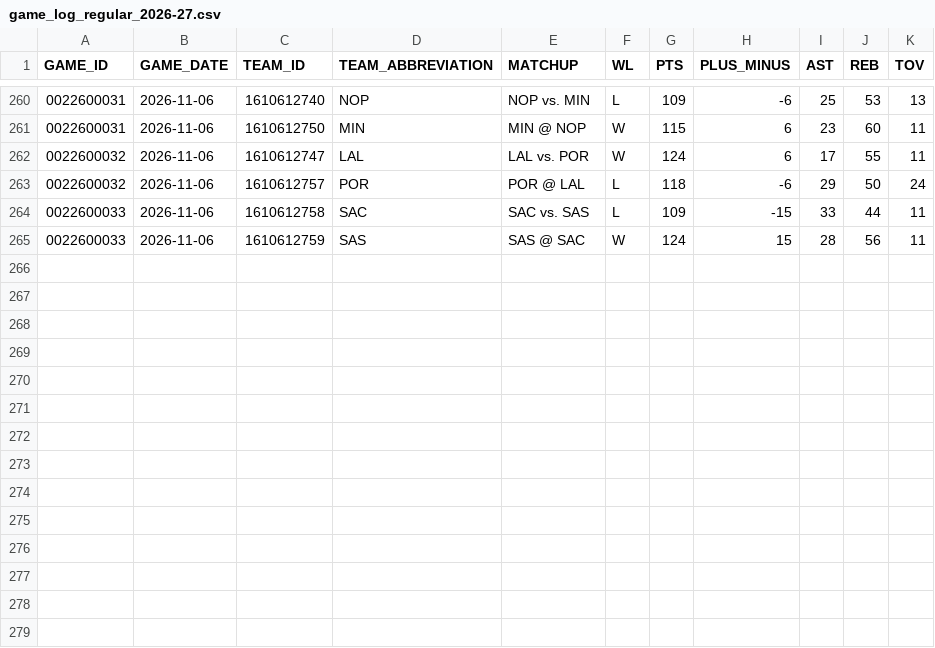
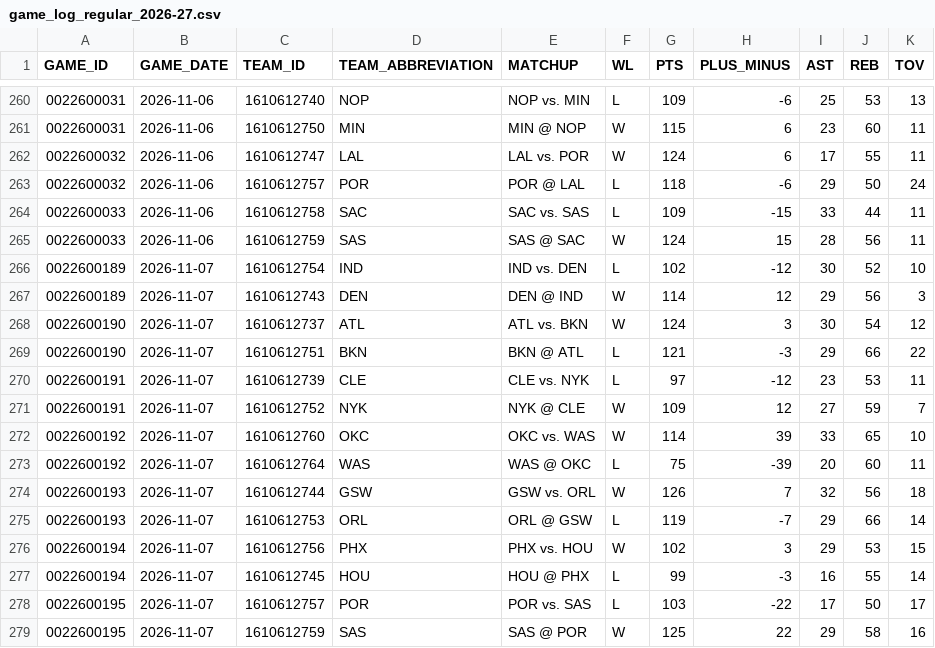
Before and after one commit to IcaruzSoftware/courtside-oracle, a CSV file: src/data/raw/game_log_regular_2026-27.csv, drawn as a sheet; only a part is shown, gaps mark what is left out; the diff names each change by its address in the sheet, - before the commit and + after, or states it on an @@ line.

```diff
--- a/src/data/raw/game_log_regular_2026-27.csv
+++ b/src/data/raw/game_log_regular_2026-27.csv
+row 266: 0022600189 | 2026-11-07 | 1610612754 | IND | IND vs. DEN | L | 102 | -12 | 30 | 52 | 10
+row 267: 0022600189 | 2026-11-07 | 1610612743 | DEN | DEN @ IND | W | 114 | 12 | 29 | 56 | 3
+row 268: 0022600190 | 2026-11-07 | 1610612737 | ATL | ATL vs. BKN | W | 124 | 3 | 30 | 54 | 12
+row 269: 0022600190 | 2026-11-07 | 1610612751 | BKN | BKN @ ATL | L | 121 | -3 | 29 | 66 | 22
+row 270: 0022600191 | 2026-11-07 | 1610612739 | CLE | CLE vs. NYK | L | 97 | -12 | 23 | 53 | 11
+row 271: 0022600191 | 2026-11-07 | 1610612752 | NYK | NYK @ CLE | W | 109 | 12 | 27 | 59 | 7
+row 272: 0022600192 | 2026-11-07 | 1610612760 | OKC | OKC vs. WAS | W | 114 | 39 | 33 | 65 | 10
+row 273: 0022600192 | 2026-11-07 | 1610612764 | WAS | WAS @ OKC | L | 75 | -39 | 20 | 60 | 11
+row 274: 0022600193 | 2026-11-07 | 1610612744 | GSW | GSW vs. ORL | W | 126 | 7 | 32 | 56 | 18
+row 275: 0022600193 | 2026-11-07 | 1610612753 | ORL | ORL @ GSW | L | 119 | -7 | 29 | 66 | 14
+row 276: 0022600194 | 2026-11-07 | 1610612756 | PHX | PHX vs. HOU | W | 102 | 3 | 29 | 53 | 15
+row 277: 0022600194 | 2026-11-07 | 1610612745 | HOU | HOU @ PHX | L | 99 | -3 | 16 | 55 | 14
+row 278: 0022600195 | 2026-11-07 | 1610612757 | POR | POR vs. SAS | L | 103 | -22 | 17 | 50 | 17
+row 279: 0022600195 | 2026-11-07 | 1610612759 | SAS | SAS @ POR | W | 125 | 22 | 29 | 58 | 16
```
Also changed, not shown: src/data/raw/player_season_stats_2026-27.csv, 2 other files.
